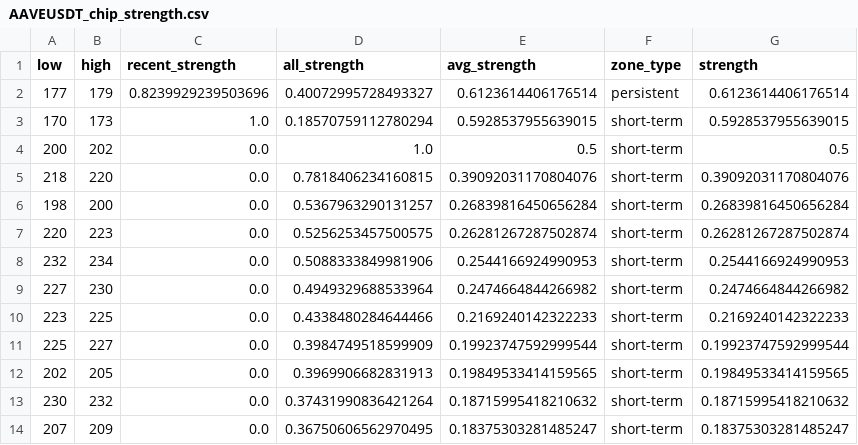
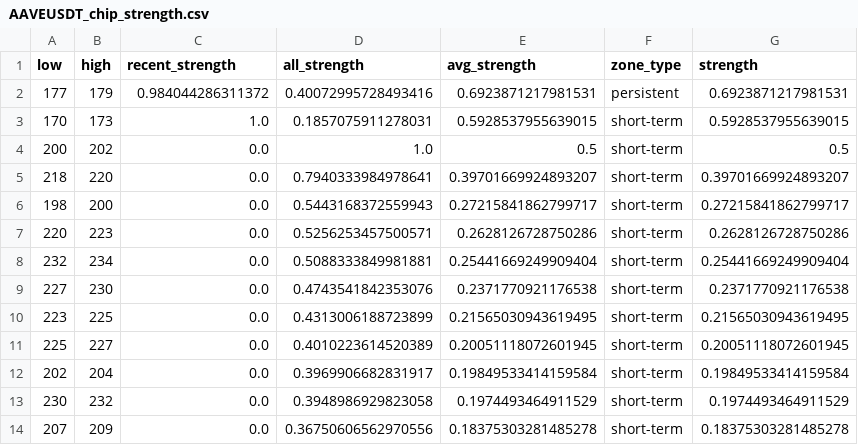
Before and after one commit to CMUJIN/crypto_csi_toolkit, a CSV file: docs/AAVEUSDT_chip_strength.csv, drawn as a sheet.

```diff
--- a/docs/AAVEUSDT_chip_strength.csv
+++ b/docs/AAVEUSDT_chip_strength.csv
@@ -1,14 +1,14 @@
 low,high,recent_strength,all_strength,avg_strength,zone_type,strength
-177,179,0.8239929239503696,0.40072995728493327,0.6123614406176514,persistent,0.6123614406176514
-170,173,1.0,0.18570759112780294,0.5928537955639015,short-term,0.5928537955639015
+177,179,0.984044286311372,0.40072995728493416,0.6923871217981531,persistent,0.6923871217981531
+170,173,1.0,0.1857075911278031,0.5928537955639015,short-term,0.5928537955639015
 200,202,0.0,1.0,0.5,short-term,0.5
-218,220,0.0,0.7818406234160815,0.39092031170804076,short-term,0.39092031170804076
-198,200,0.0,0.5367963290131257,0.26839816450656284,short-term,0.26839816450656284
-220,223,0.0,0.5256253457500575,0.26281267287502874,short-term,0.26281267287502874
-232,234,0.0,0.5088333849981906,0.2544166924990953,short-term,0.2544166924990953
-227,230,0.0,0.4949329688533964,0.2474664844266982,short-term,0.2474664844266982
-223,225,0.0,0.4338480284644466,0.2169240142322233,short-term,0.2169240142322233
-225,227,0.0,0.3984749518599909,0.19923747592999544,short-term,0.19923747592999544
-202,205,0.0,0.3969906682831913,0.19849533414159565,short-term,0.19849533414159565
-230,232,0.0,0.37431990836421264,0.18715995418210632,short-term,0.18715995418210632
-207,209,0.0,0.36750606562970495,0.18375303281485247,short-term,0.18375303281485247
+218,220,0.0,0.7940333984978641,0.39701669924893207,short-term,0.39701669924893207
+198,200,0.0,0.5443168372559943,0.27215841862799717,short-term,0.27215841862799717
+220,223,0.0,0.5256253457500571,0.2628126728750286,short-term,0.2628126728750286
+232,234,0.0,0.5088333849981881,0.25441669249909404,short-term,0.25441669249909404
+227,230,0.0,0.4743541842353076,0.2371770921176538,short-term,0.2371770921176538
+223,225,0.0,0.4313006188723899,0.21565030943619495,short-term,0.21565030943619495
+225,227,0.0,0.4010223614520389,0.20051118072601945,short-term,0.20051118072601945
+202,204,0.0,0.3969906682831917,0.19849533414159584,short-term,0.19849533414159584
+230,232,0.0,0.3948986929823058,0.1974493464911529,short-term,0.1974493464911529
+207,209,0.0,0.36750606562970556,0.18375303281485278,short-term,0.18375303281485278
```
Also changed, not shown: docs/BTCUSDT_chip_strength.csv, docs/Binance_AAVEUSDT_1h_2025-10-02_to_latest.csv, 9 other files.
